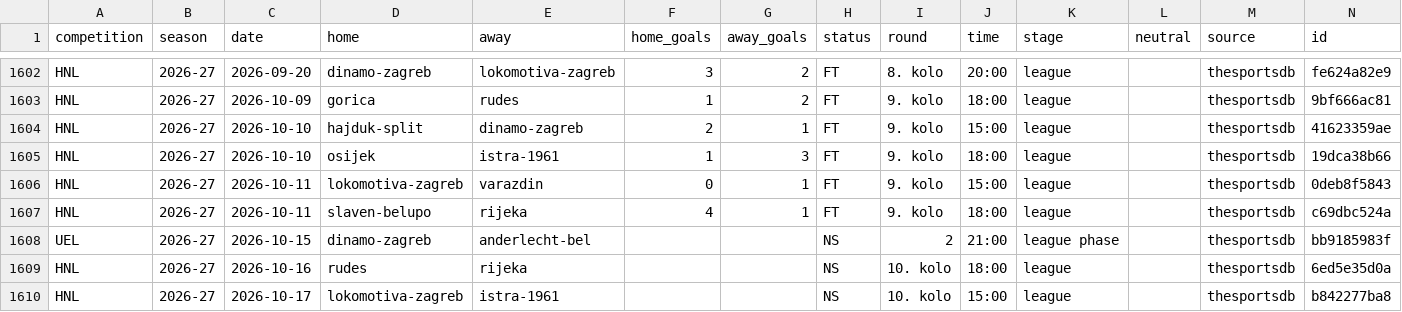
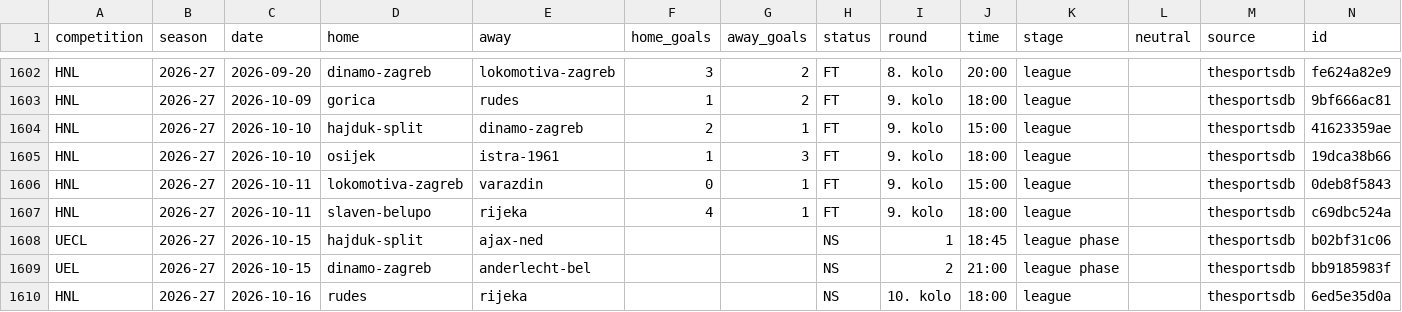
Before and after one commit to chilly28/hnl-predictor, a CSV file: data/matches.csv, drawn as a sheet; only a part is shown, gaps mark what is left out; the shorter side is filled out with more unchanged rows; the diff names each change by its address in the sheet, - before the commit and + after, or states it on an @@ line.

```diff
--- a/data/matches.csv
+++ b/data/matches.csv
+row 1608: UECL | 2026-27 | 2026-10-15 | hajduk-split | ajax-ned |  |  | NS | 1 | 18:45 | league phase |  | thesportsdb | b02bf31c06
```
Also changed, not shown: 7 other files.
